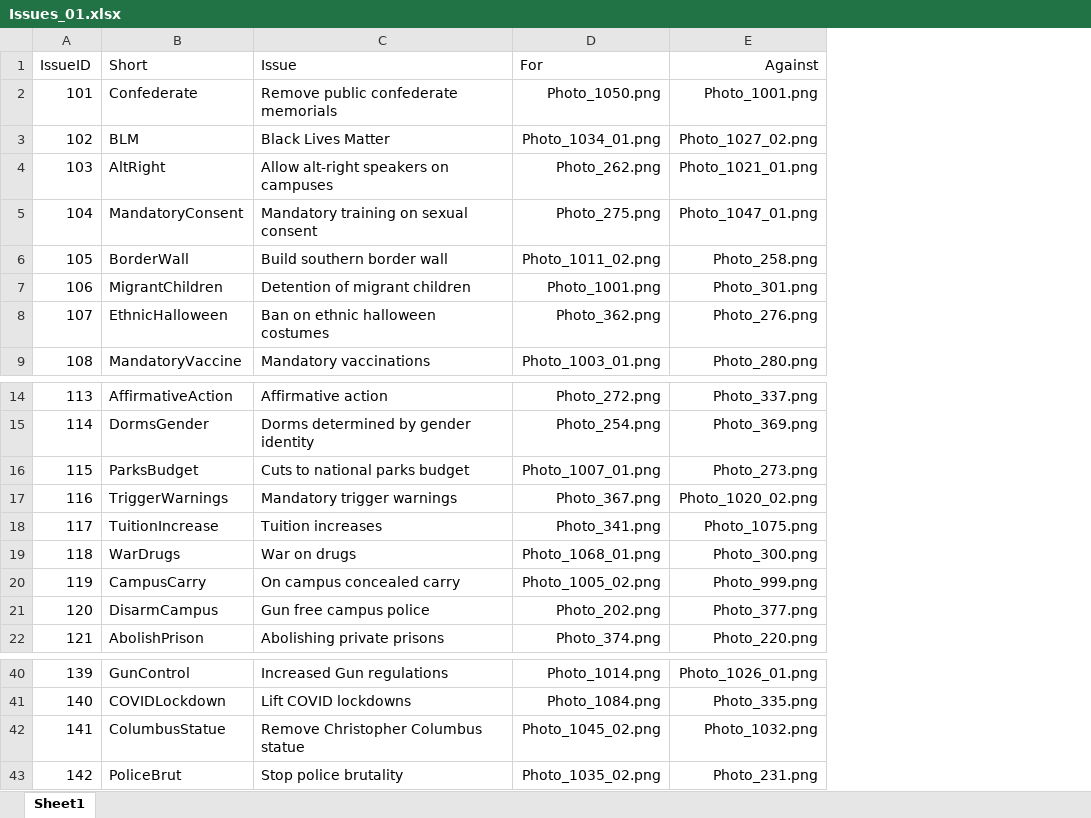
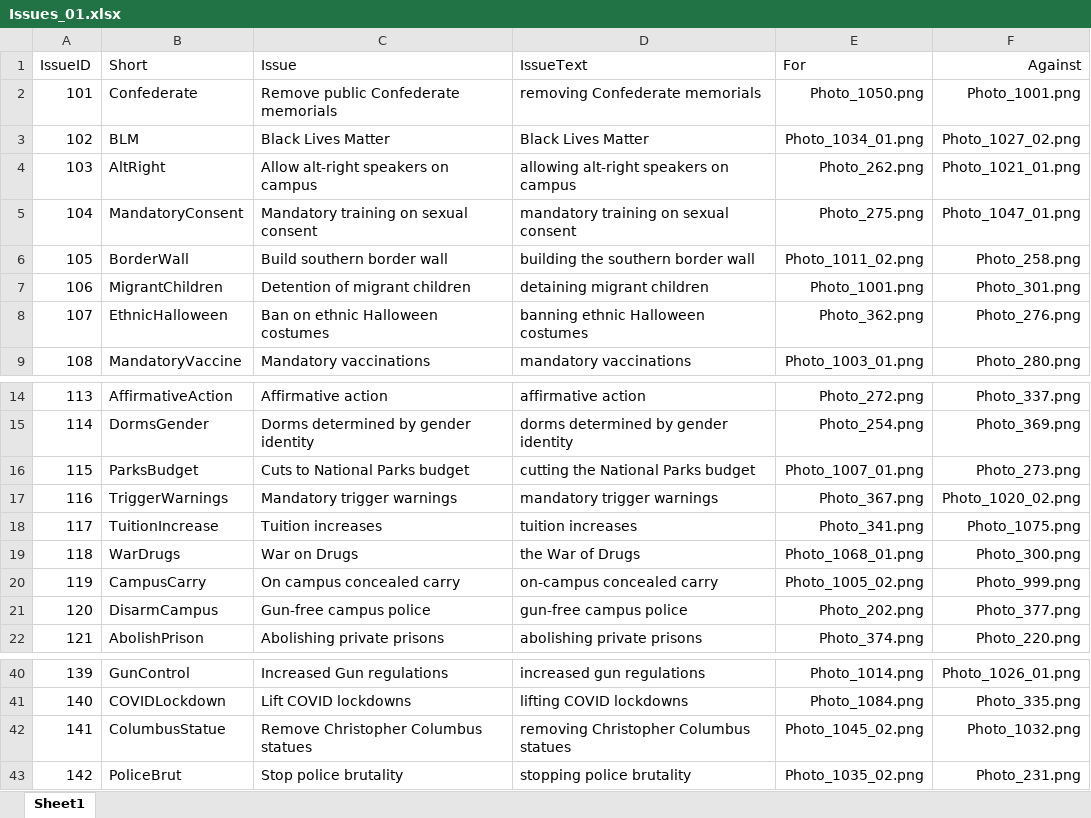
Before and after one commit to Social-Cognitive-Neuroscience-Lab/SocialValuesTask, an Excel workbook: dev/Issues_01.xlsx, sheet Sheet1, drawn as a sheet; only a part is shown, gaps mark what is left out; values as stored, in another font and other column widths than the file's, no borders; conditional formats not drawn; the diff names each change by its address in the sheet, - before the commit and + after, or states it on an @@ line.

Commit message:
issues with proper grammar

```diff
--- a/dev/Issues_01.xlsx (sheet Sheet1)
+++ b/dev/Issues_01.xlsx (sheet Sheet1)
+column D (IssueText), rows 2-9: removing Confederate memorials | Black Lives Matter | allowing alt-right speakers on campus | mandatory training on sexual consent | building the southern border wall | detaining migrant children | banning ethnic Halloween costumes | mandatory vaccinations; rows 14-22: affirmative action | dorms determined by gender identity | cutting the National Parks budget | mandatory trigger warnings | tuition increases | the War of Drugs | on-campus concealed carry | gun-free campus police | abolishing private prisons; rows 40-43: increased gun regulations | lifting COVID lockdowns | removing Christopher Columbus statues | stopping police brutality
-C2 (Issue): Remove public confederate memorials
+C2 (Issue): Remove public Confederate memorials
-C4 (Issue): Allow alt-right speakers on campuses
+C4 (Issue): Allow alt-right speakers on campus
-C8 (Issue): Ban on ethnic halloween costumes
+C8 (Issue): Ban on ethnic Halloween costumes
-C16 (Issue): Cuts to national parks budget
+C16 (Issue): Cuts to National Parks budget
-C19 (Issue): War on drugs
+C19 (Issue): War on Drugs
-C21 (Issue): Gun free campus police
+C21 (Issue): Gun-free campus police
-C42 (Issue): Remove Christopher Columbus statue
+C42 (Issue): Remove Christopher Columbus statues
```
Also changed, not shown: 3 other files.
